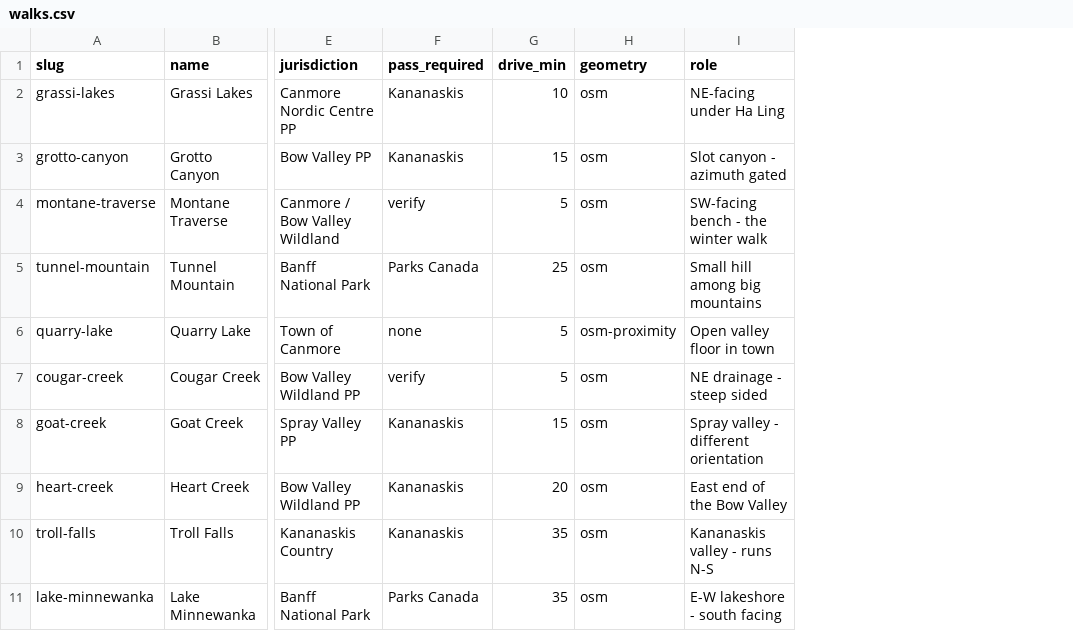
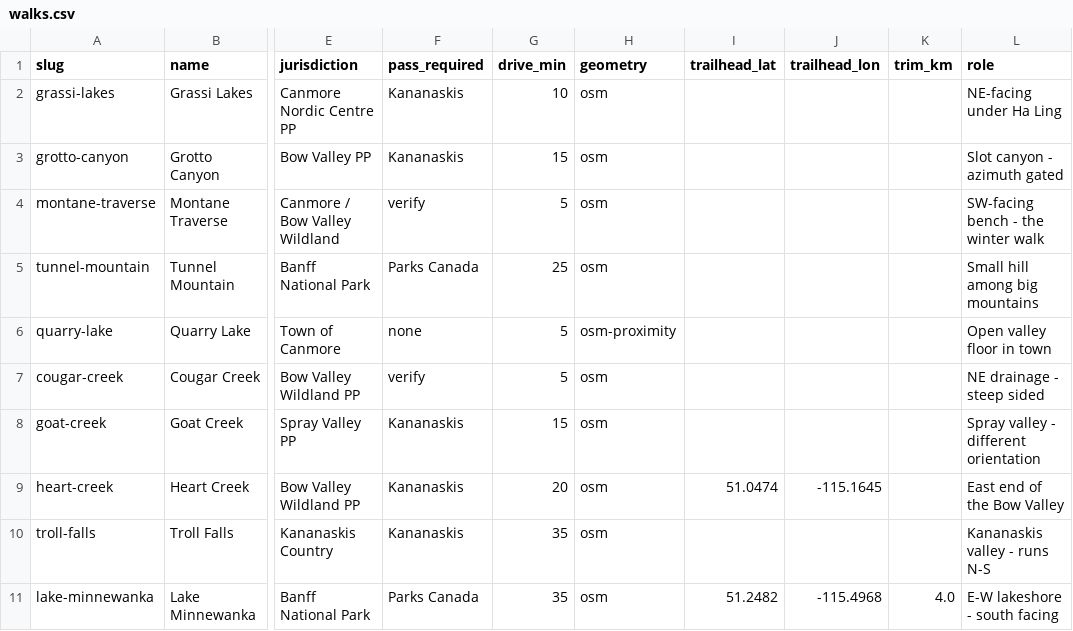
Before and after one commit to kimlamza/sun-walks, a CSV file: data/walks.csv, drawn as a sheet; only a part is shown, gaps mark what is left out; the diff names each change by its address in the sheet, - before the commit and + after, or states it on an @@ line.

Commit message:
Fix trail geometry - exclude merged trails, trim Minnewanka, unify evaluation

```diff
--- a/data/walks.csv
+++ b/data/walks.csv
+column I (trailhead_lat), rows 9-11: 51.0474 |  | 51.2482
+column J (trailhead_lon), rows 9-11: -115.1645 |  | -115.4968
+column K (trim_km), row 11: 4.0
```
Also changed, not shown: 28 other files.
